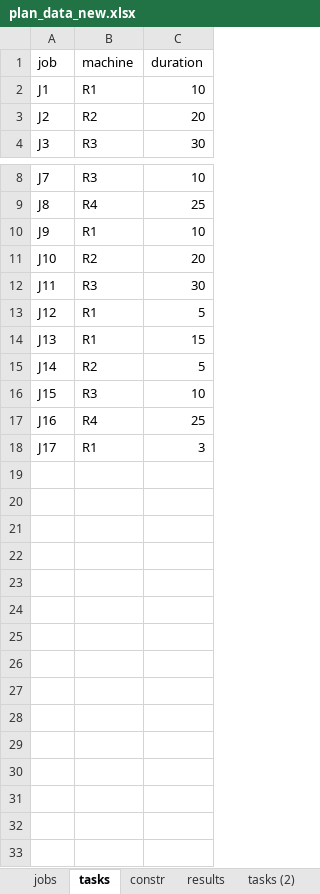
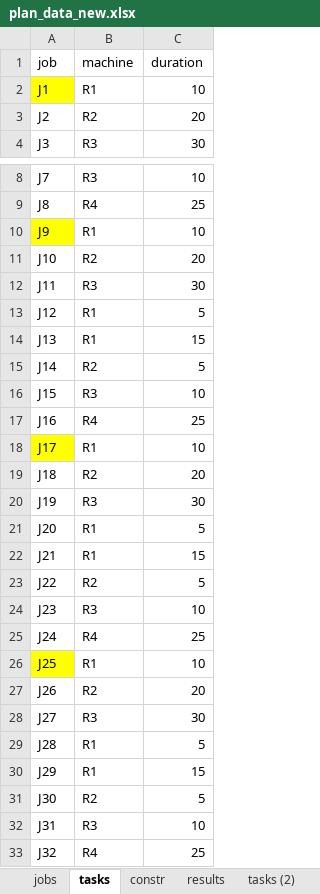
Before and after one commit to AlinaShishova/Optimization, an Excel workbook: plan_data_new.xlsx, sheet tasks, drawn as a sheet; only a part is shown, gaps mark what is left out; values as stored, in another font and other column widths than the file's, no borders; the diff names each change by its address in the sheet, - before the commit and + after, or states it on an @@ line.

```diff
--- a/plan_data_new.xlsx (sheet tasks)
+++ b/plan_data_new.xlsx (sheet tasks)
-A2 fill: none
+A2 fill: #FFFF00
-A10 fill: none
+A10 fill: #FFFF00
-A18 fill: none
+A18 fill: #FFFF00
-C18 (duration): 3
+C18 (duration): 10
+row 19: J18 | R2 | 20
+row 20: J19 | R3 | 30
+row 21: J20 | R1 | 5
+row 22: J21 | R1 | 15
+row 23: J22 | R2 | 5
+row 24: J23 | R3 | 10
+row 25: J24 | R4 | 25
+row 26: J25 | R1 | 10
+row 27: J26 | R2 | 20
+row 28: J27 | R3 | 30
+row 29: J28 | R1 | 5
+row 30: J29 | R1 | 15
+row 31: J30 | R2 | 5
+row 32: J31 | R3 | 10
+row 33: J32 | R4 | 25
```
Also changed, not shown: sheet constr, 1 other file.
